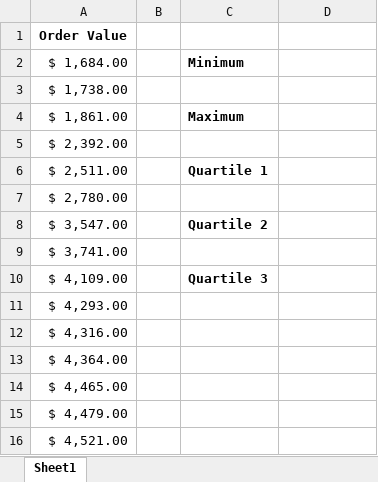
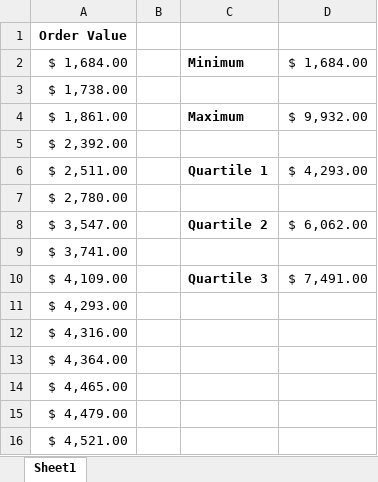
Before and after one commit to CodeByNehaB/Data-anaytics, an Excel workbook: EXCEL/Exercise Files/Chapter01/01_02_Minimums.xlsx, sheet Sheet1, drawn as a sheet; only a part is shown; values as stored, in another font and other column widths than the file's, no borders; the diff names each change by its address in the sheet, - before the commit and + after, or states it on an @@ line.

```diff
--- a/EXCEL/Exercise Files/Chapter01/01_02_Minimums.xlsx (sheet Sheet1)
+++ b/EXCEL/Exercise Files/Chapter01/01_02_Minimums.xlsx (sheet Sheet1)
-D2: (empty)
+D2: $ 1,684.00
-D4: (empty)
+D4: $ 9,932.00
-D6: (empty)
+D6: $ 4,293.00
-D8: (empty)
+D8: $ 6,062.00
-D10: (empty)
+D10: $ 7,491.00
```
Also changed, not shown: EXCEL/Exercise Files/Chapter01/01_01_Means.xlsx, EXCEL/Exercise Files/Chapter01/01_05_Margin of Error.xlsx, 1 other file.
